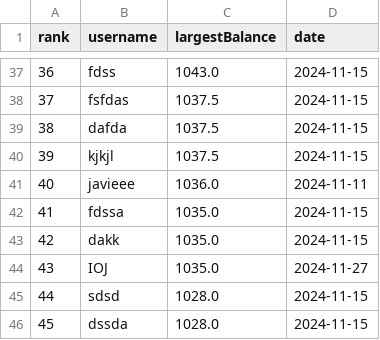
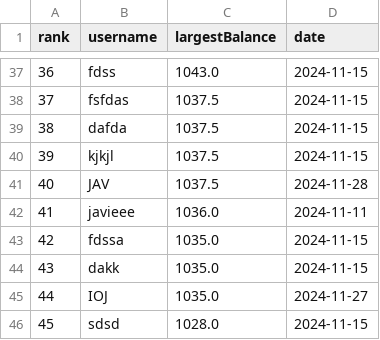
Before and after one commit to javidsegura/CasinoMines, a CSV file: utils/data/leaderboard.csv, drawn as a sheet; only a part is shown, gaps mark what is left out; the shorter side is filled out with more unchanged rows; addresses are those after the commit; the diff names each change by its address in the sheet, - before the commit and + after, or states it on an @@ line.

```diff
--- a/utils/data/leaderboard.csv
+++ b/utils/data/leaderboard.csv
+row 41: 40 | JAV | 1037.5 | 2024-11-28
@@ column A (rank) renumbered from row 42 down @@
```
Also changed, not shown: 3 other files.
